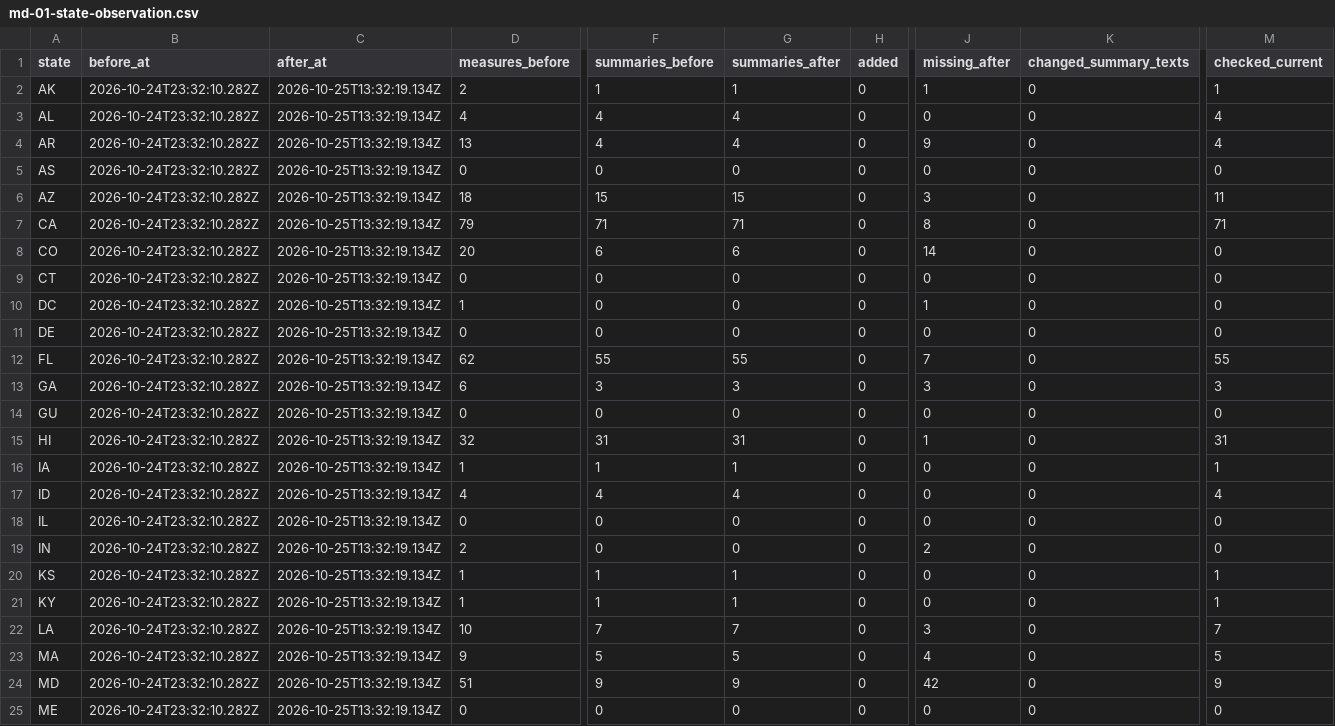
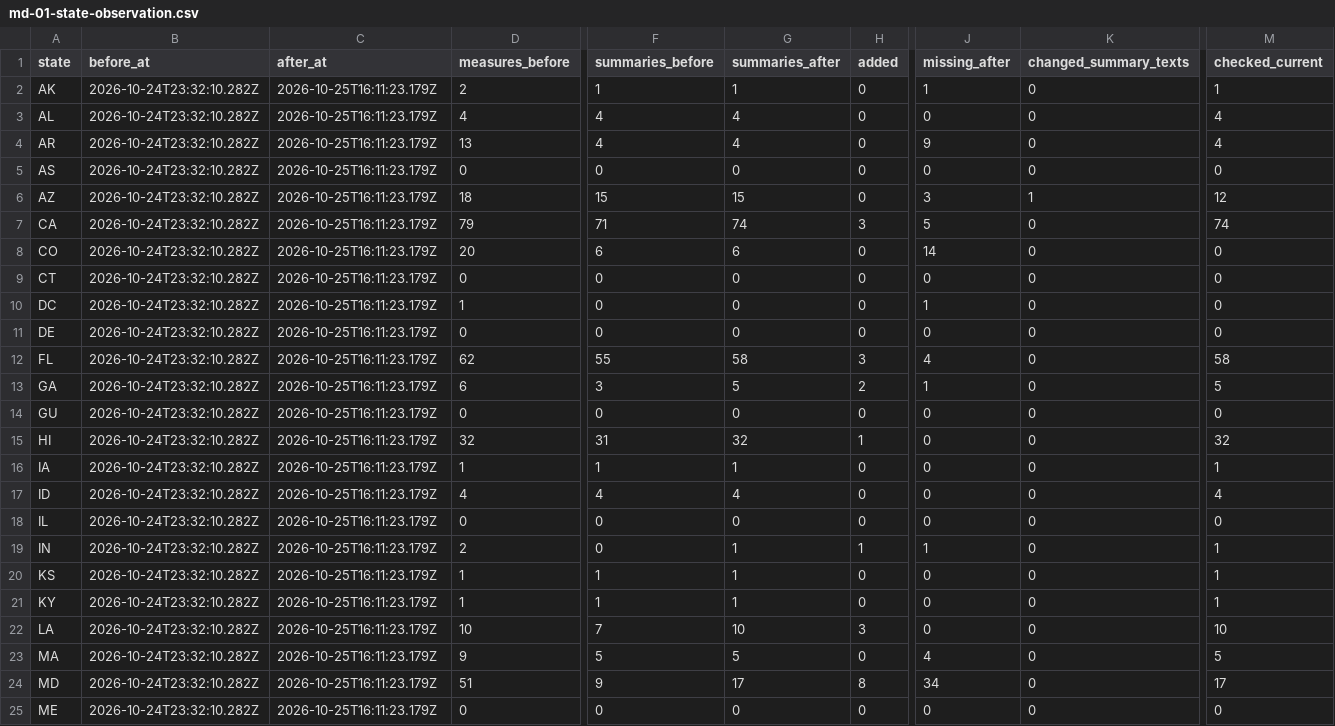
Before and after one commit to SeanJ22/meanwhile, a CSV file: docs/md-01-state-observation.csv, drawn as a sheet; only a part is shown, gaps mark what is left out; the diff covers the shown part only; the diff names each change by its address in the sheet, - before the commit and + after, or states it on an @@ line.

Commit message:
note: MD-01 — later production publishes explanations; follow-up still queued
Initial shipped-code observation through October25 12:10PM EDT:83 CP publication completions,301 model calls,$15.838203845,19.0822 cents per recorded completion. Hourly rates8.8616 cents at10AM and19.7373 cents at11AM. All106 retained paid attempts startHaiku; zero writer-field/passages holds. Reader counts361 summaries (+85),138 missing,351 checked; no state loses a summary. Five targeted held samples retain four explicit failed checks and one all-supported diagnostic containing No.IL26-001, whose abbreviation rejection is reproduced locally.

Real Chrome156 on exactrelease117 shows85701 12/12,94102 23/25,98101 1/4; SeattleTransit now summarized. Prop318 retains old points and allfive sections while adding YES/NO. All60 storedreferences/36inputIDs resolve. Every-state counts, costs, limits and scheduledsourceoutcomes are in docs/md-01-later-production-note.md and CSVs. Reader86 newlychecked vsCP83 completions differ inMaryland; three missing completiontimes are not assignedtohourlycost denominators.

This ordinary note does not move selected READY02d702e34. That follow-up is still notdeployed. No full-table/sourcepayload export,newNeoncopy,bulkreplay,manualproductionjob orDBwrite. Remaining138 summaries, qualityrate proof,Ask20 andfull-dayhierarchy stayopen.

```diff
--- a/docs/md-01-state-observation.csv
+++ b/docs/md-01-state-observation.csv
-C2:C25 (after_at): 2026-10-25T13:32:19.134Z
+C2:C25 (after_at): 2026-10-25T16:11:23.179Z
-K6 (changed_summary_texts): 0
+K6 (changed_summary_texts): 1
-M6 (checked_current): 11
+M6 (checked_current): 12
-G7 (summaries_after): 71
+G7 (summaries_after): 74
-H7 (added): 0
+H7 (added): 3
-J7 (missing_after): 8
+J7 (missing_after): 5
-M7 (checked_current): 71
+M7 (checked_current): 74
-G12 (summaries_after): 55
+G12 (summaries_after): 58
-H12 (added): 0
+H12 (added): 3
-J12 (missing_after): 7
+J12 (missing_after): 4
-M12 (checked_current): 55
+M12 (checked_current): 58
-G13 (summaries_after): 3
+G13 (summaries_after): 5
-H13 (added): 0
+H13 (added): 2
-J13 (missing_after): 3
+J13 (missing_after): 1
-M13 (checked_current): 3
+M13 (checked_current): 5
-G15 (summaries_after): 31
+G15 (summaries_after): 32
-H15 (added): 0
+H15 (added): 1
-J15 (missing_after): 1
+J15 (missing_after): 0
-M15 (checked_current): 31
+M15 (checked_current): 32
-G19 (summaries_after): 0
+G19 (summaries_after): 1
-H19 (added): 0
+H19 (added): 1
-J19 (missing_after): 2
+J19 (missing_after): 1
-M19 (checked_current): 0
+M19 (checked_current): 1
-G22 (summaries_after): 7
+G22 (summaries_after): 10
-H22 (added): 0
+H22 (added): 3
-J22 (missing_after): 3
+J22 (missing_after): 0
-M22 (checked_current): 7
+M22 (checked_current): 10
-G24 (summaries_after): 9
+G24 (summaries_after): 17
-H24 (added): 0
+H24 (added): 8
-J24 (missing_after): 42
+J24 (missing_after): 34
-M24 (checked_current): 9
+M24 (checked_current): 17
```
Also changed, not shown: 76 edited cells elsewhere in this file, docs/md-01-reference-observation.csv, 5 other files.
